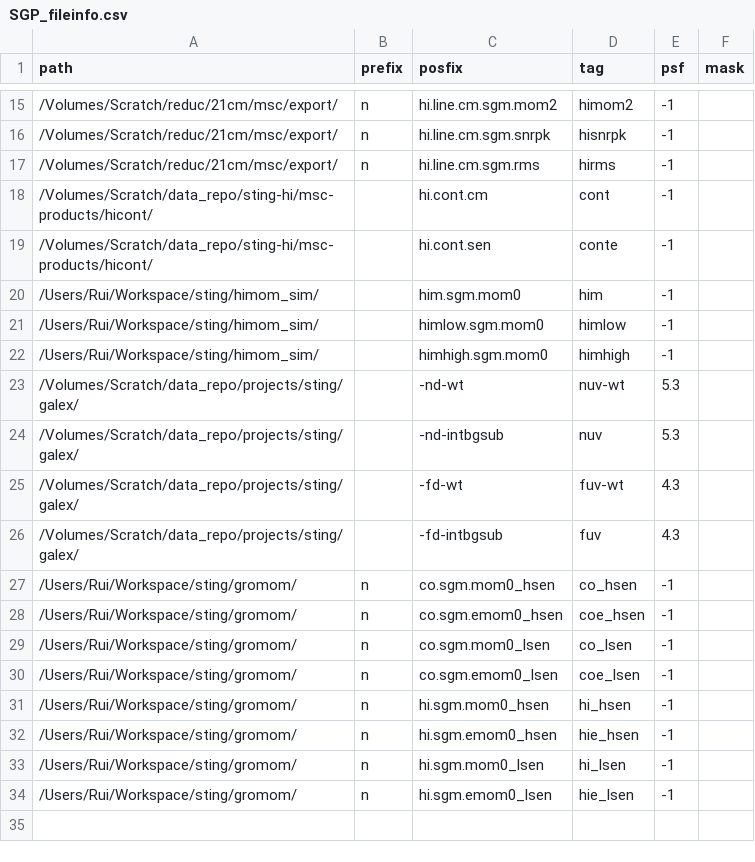
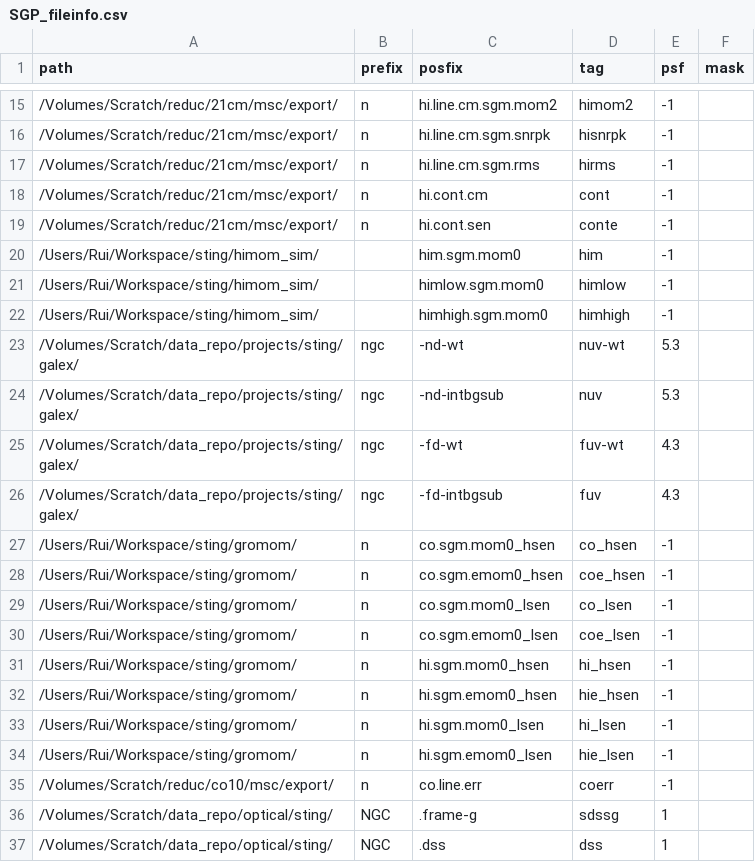
Before and after one commit to r-xue/xlib, a CSV file: data/SGP_fileinfo.csv, drawn as a sheet; only a part is shown, gaps mark what is left out.

```diff
--- a/data/SGP_fileinfo.csv
+++ b/data/SGP_fileinfo.csv
@@ -17,4 +17,4 @@ path,prefix,posfix,tag,psf,mask
 /Volumes/Scratch/reduc/21cm/msc/export/,n,hi.line.cm.sgm.rms,hirms,-1,
-/Volumes/Scratch/data_repo/sting-hi/msc-products/hicont/,,hi.cont.cm,cont,-1,
-/Volumes/Scratch/data_repo/sting-hi/msc-products/hicont/,,hi.cont.sen,conte,-1,
+/Volumes/Scratch/reduc/21cm/msc/export/,n,hi.cont.cm,cont,-1,
+/Volumes/Scratch/reduc/21cm/msc/export/,n,hi.cont.sen,conte,-1,
 /Users/Rui/Workspace/sting/himom_sim/,,him.sgm.mom0,him,-1,
@@ -22,6 +22,6 @@ path,prefix,posfix,tag,psf,mask
 /Users/Rui/Workspace/sting/himom_sim/,,himhigh.sgm.mom0,himhigh,-1,
-/Volumes/Scratch/data_repo/projects/sting/galex/,,-nd-wt,nuv-wt,5.3,
-/Volumes/Scratch/data_repo/projects/sting/galex/,,-nd-intbgsub,nuv,5.3,
-/Volumes/Scratch/data_repo/projects/sting/galex/,,-fd-wt,fuv-wt,4.3,
-/Volumes/Scratch/data_repo/projects/sting/galex/,,-fd-intbgsub,fuv,4.3,
+/Volumes/Scratch/data_repo/projects/sting/galex/,ngc,-nd-wt,nuv-wt,5.3,
+/Volumes/Scratch/data_repo/projects/sting/galex/,ngc,-nd-intbgsub,nuv,5.3,
+/Volumes/Scratch/data_repo/projects/sting/galex/,ngc,-fd-wt,fuv-wt,4.3,
+/Volumes/Scratch/data_repo/projects/sting/galex/,ngc,-fd-intbgsub,fuv,4.3,
 /Users/Rui/Workspace/sting/gromom/,n,co.sgm.mom0_hsen,co_hsen,-1,
@@ -34 +34,4 @@ path,prefix,posfix,tag,psf,mask
 /Users/Rui/Workspace/sting/gromom/,n,hi.sgm.emom0_lsen,hie_lsen,-1,
+/Volumes/Scratch/reduc/co10/msc/export/,n,co.line.err,coerr,-1,
+/Volumes/Scratch/data_repo/optical/sting/,NGC,.frame-g,sdssg,1,
+/Volumes/Scratch/data_repo/optical/sting/,NGC,.dss,dss,1,
```
Also changed, not shown: data/SGP.csv, data/TGP.csv, 4 other files.
